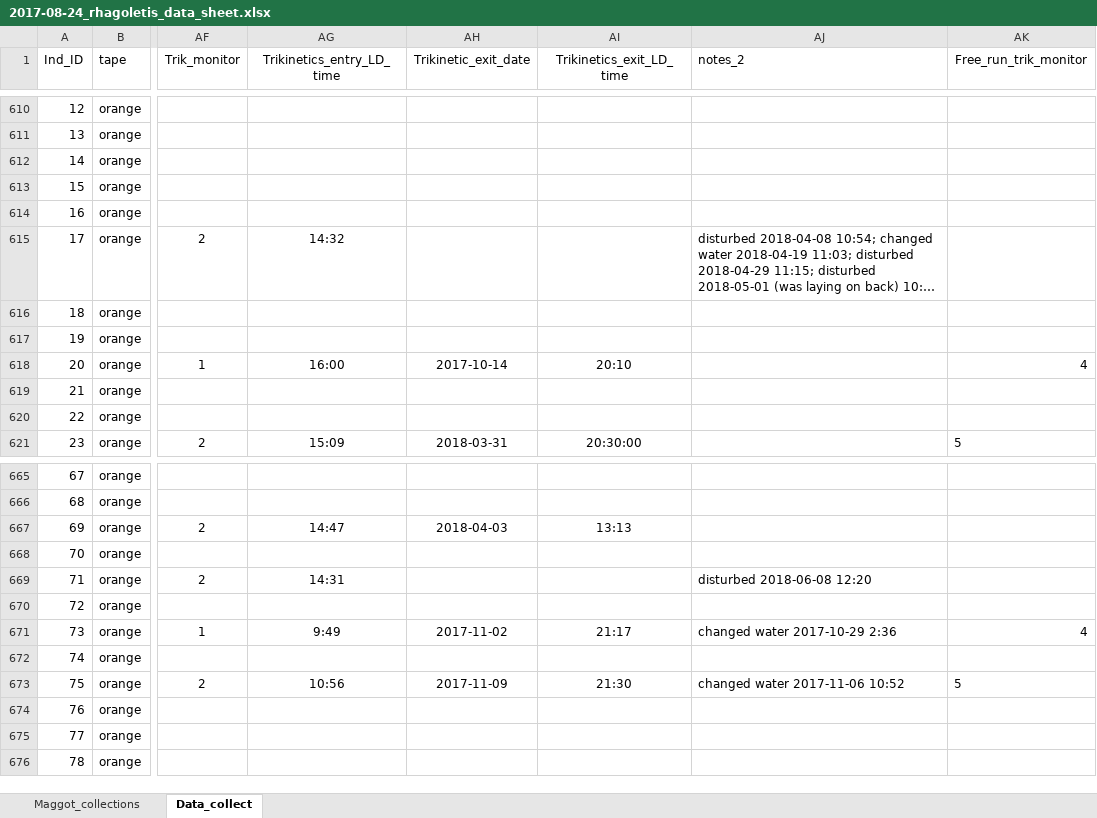
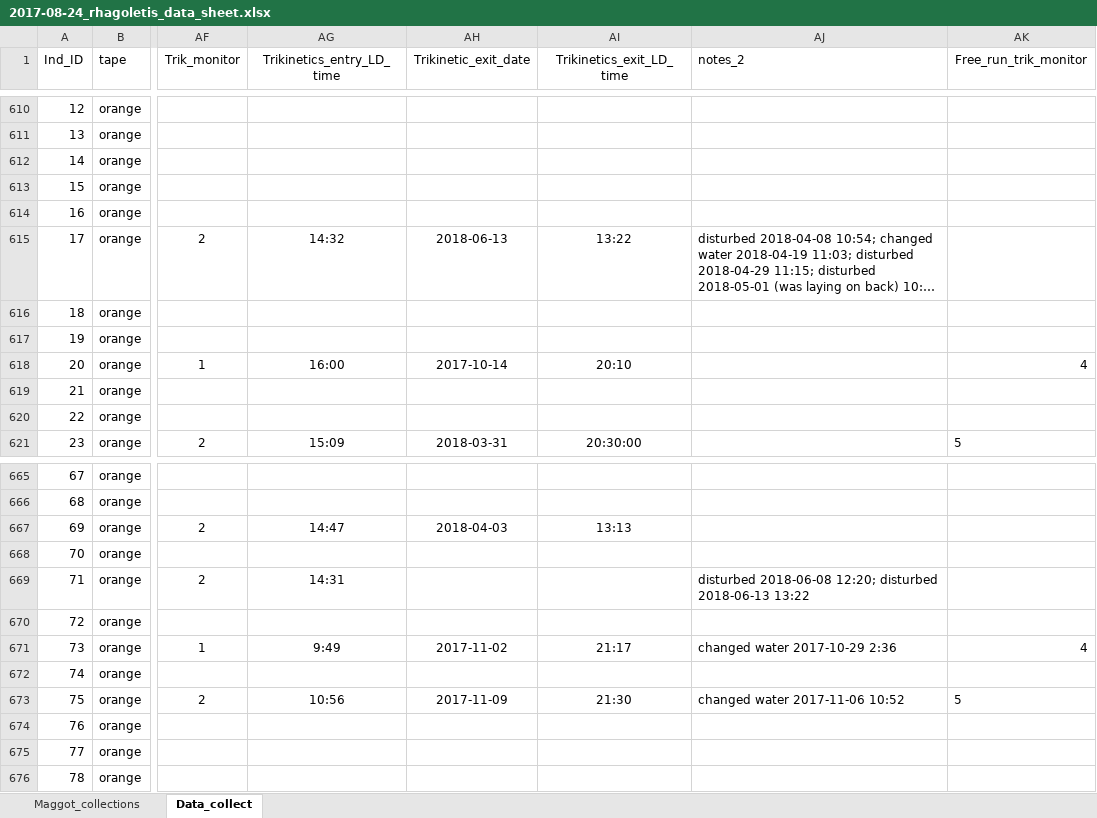
Before and after one commit to adnguyen/Circadian_rhythm_runs_seasonal_timing, an Excel workbook: Data/2017-08-24_rhagoletis_data_sheet.xlsx, sheet Data_collect, drawn as a sheet; only a part is shown, gaps mark what is left out; long unchanged cells end in …; values as stored, in another font and other column widths than the file's, no borders; the diff names each change by its address in the sheet, - before the commit and + after, or states it on an @@ line.

```diff
--- a/Data/2017-08-24_rhagoletis_data_sheet.xlsx (sheet Data_collect)
+++ b/Data/2017-08-24_rhagoletis_data_sheet.xlsx (sheet Data_collect)
-AH615 (Trikinetic_exit_date): (empty)
+AH615 (Trikinetic_exit_date): 2018-06-13
-AI615 (Trikinetics_exit_LD_time): (empty)
+AI615 (Trikinetics_exit_LD_time): 13:22
-AJ669 (notes_2): disturbed 2018-06-08 12:20
+AJ669 (notes_2): disturbed 2018-06-08 12:20; disturbed 2018-06-13 13:22
```
Also changed, not shown: Data/Storage/2018_storage_minus80_information.xlsx.
